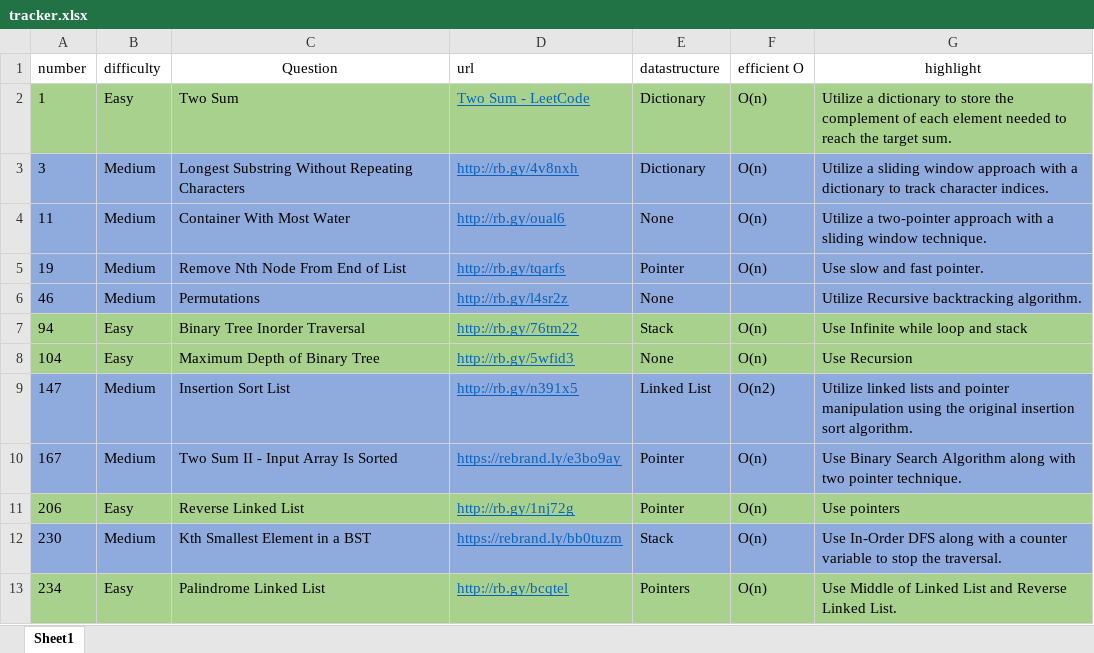
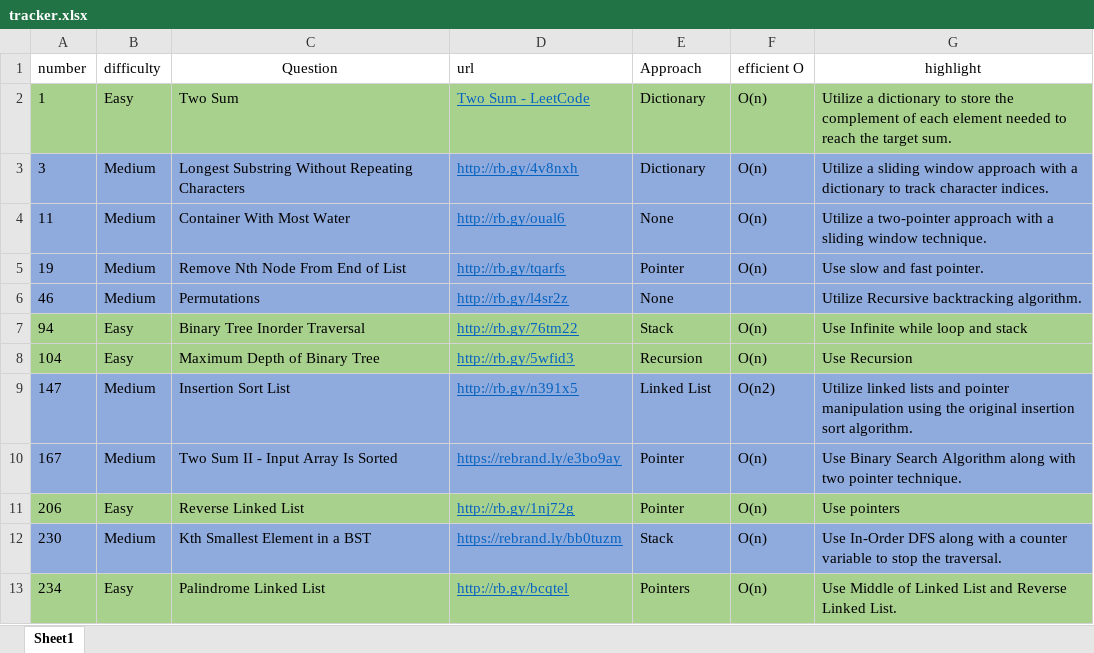
Before and after one commit to cybergu0ck/leetcode, an Excel workbook: tracker.xlsx, sheet Sheet1, drawn as a sheet; only a part is shown; values as stored, in another font and other column widths than the file's, no borders; the diff names each change by its address in the sheet, - before the commit and + after, or states it on an @@ line.

```diff
--- a/tracker.xlsx (sheet Sheet1)
+++ b/tracker.xlsx (sheet Sheet1)
-E1: datastructure
+E1: Approach
-E8 (Approach): None
+E8 (Approach): Recursion
```
Also changed, not shown: 2 other files.
